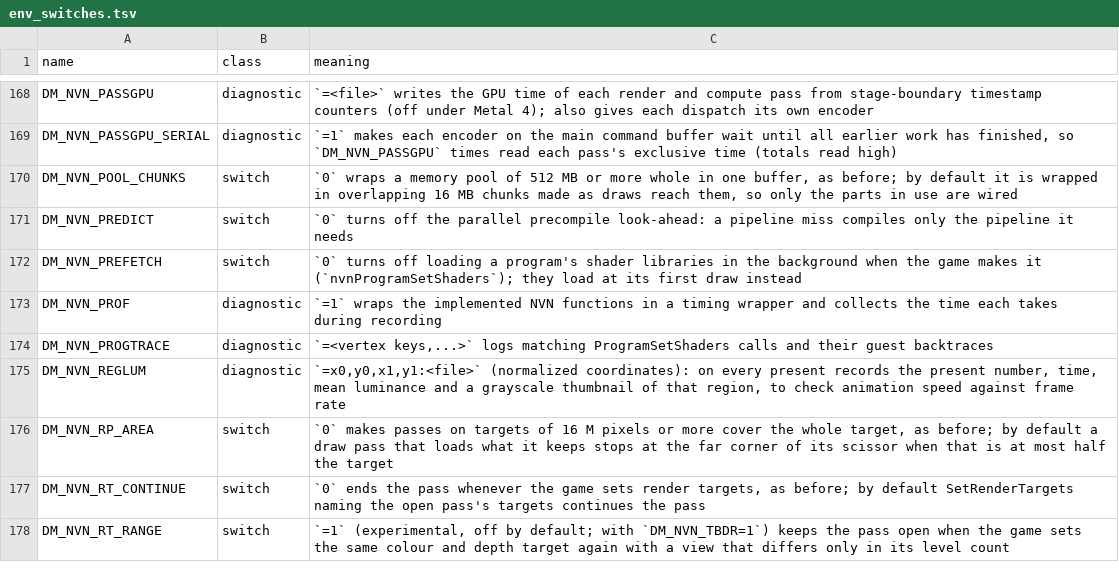
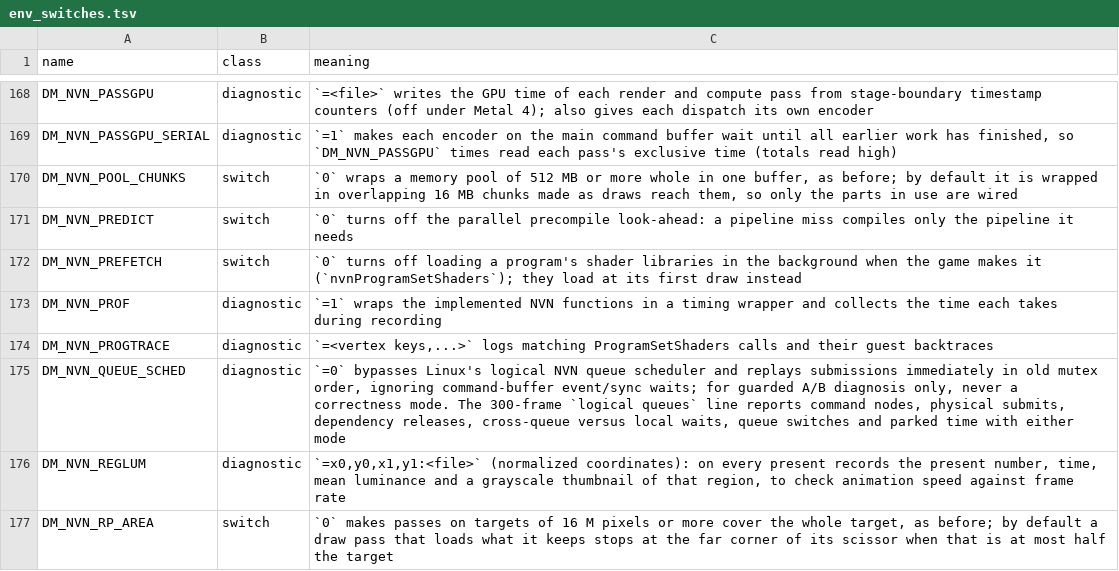
Before and after one commit to biosed/nxnative-asahi, a TSV file: docs/env_switches.tsv, drawn as a sheet; only a part is shown, gaps mark what is left out; the shorter side is filled out with more unchanged rows; the diff names each change by its address in the sheet, - before the commit and + after, or states it on an @@ line.

Commit message:
linux/vulkan: measure logical queue scheduling

```diff
--- a/docs/env_switches.tsv
+++ b/docs/env_switches.tsv
+row 175: DM_NVN_QUEUE_SCHED | diagnostic | `=0` bypasses Linux's logical NVN queue scheduler and replays submissions immediately in old mutex order, ignoring command-buffer event/sync waits; for guarded A/B diagnosis only, never a correctness mode. The 300-frame `logical queues` line reports command nodes, physical submits, dependency releases, cross-queue versus local waits, queue switches and parked time with either mode
```
Also changed, not shown: 5 other files.
